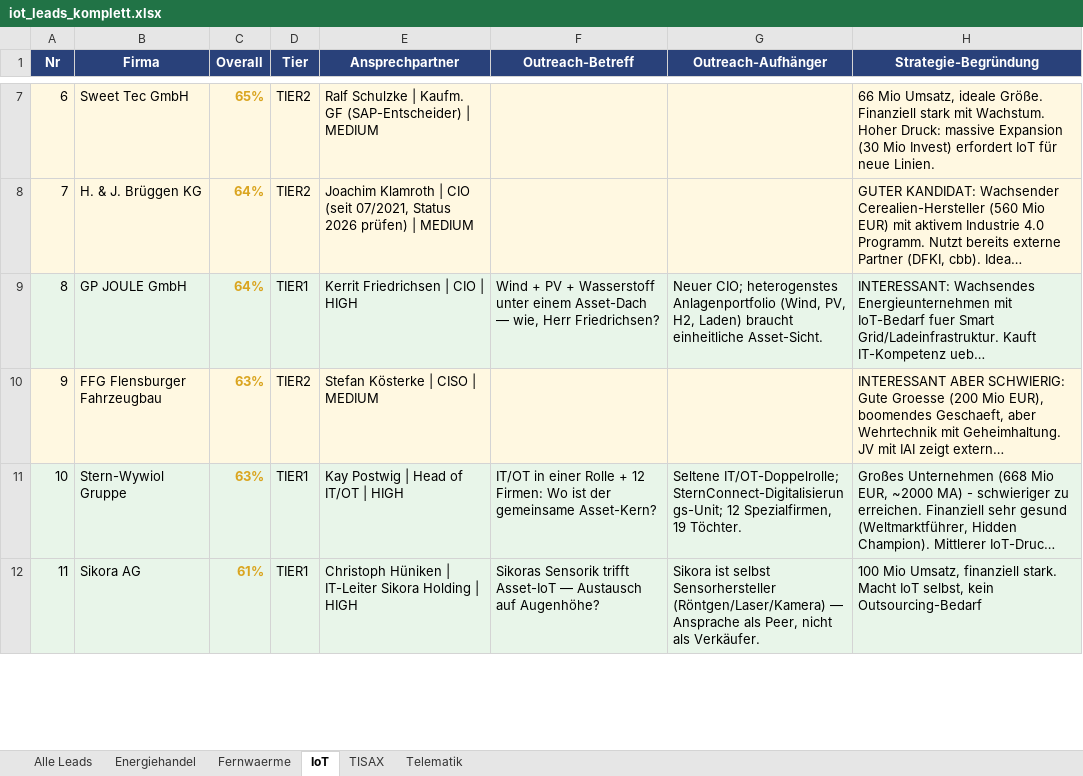
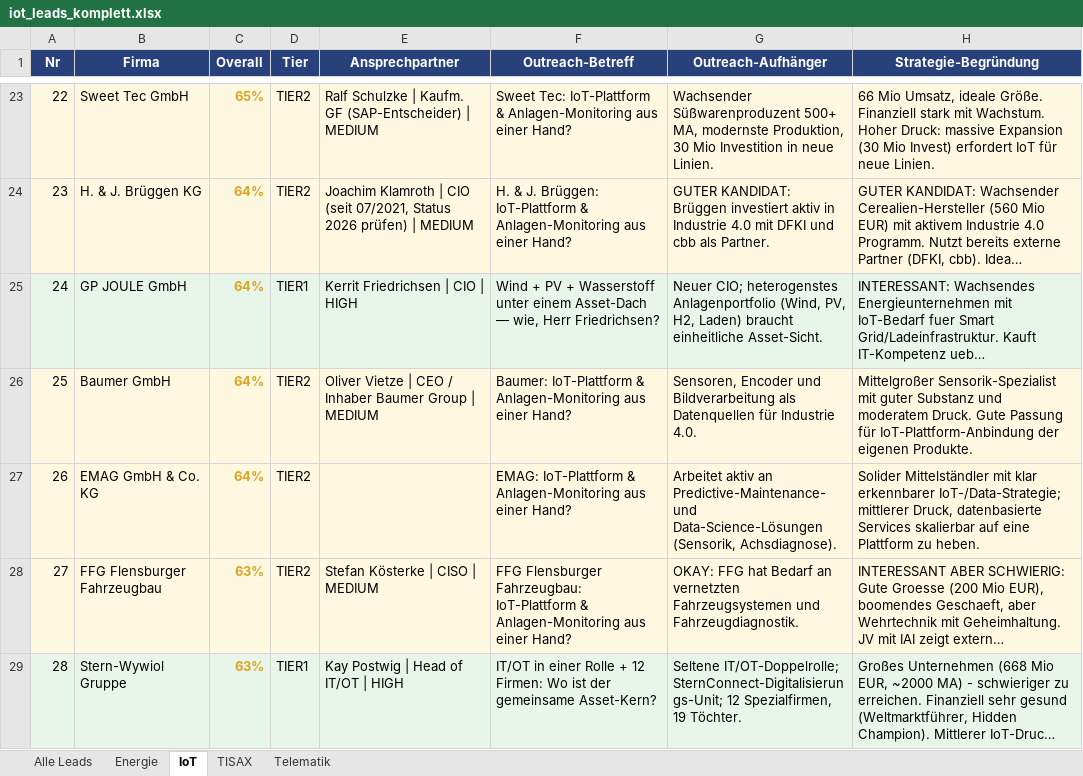
Before and after one commit to MarcHoeppnerGermany/sales-funnel, an Excel workbook: iot_leads_komplett.xlsx, sheet IoT, drawn as a sheet; only a part is shown, gaps mark what is left out; the shorter side is filled out with more unchanged rows; long unchanged cells end in …; values as stored, in another font and other column widths than the file's, no borders; addresses are those after the commit; the diff covers the shown part only; the diff names each change by its address in the sheet, - before the commit and + after, or states it on an @@ line.

```diff
--- a/iot_leads_komplett.xlsx (sheet IoT)
+++ b/iot_leads_komplett.xlsx (sheet IoT)
-sheet tab: Energiehandel
+sheet tab: Energie
-sheet tab: Fernwaerme
@@ column A (Nr) renumbered from row 3 down @@
-F23 (Outreach-Betreff): (empty)
+F23 (Outreach-Betreff): Sweet Tec: IoT-Plattform & Anlagen-Monitoring aus einer Hand?
-G23 (Outreach-Aufhänger): (empty)
+G23 (Outreach-Aufhänger): Wachsender Süßwarenproduzent 500+ MA, modernste Produktion, 30 Mio Investition in neue Linien.
-F24 (Outreach-Betreff): (empty)
+F24 (Outreach-Betreff): H. & J. Brüggen: IoT-Plattform & Anlagen-Monitoring aus einer Hand?
-G24 (Outreach-Aufhänger): (empty)
+G24 (Outreach-Aufhänger): GUTER KANDIDAT: Brüggen investiert aktiv in Industrie 4.0 mit DFKI und cbb als Partner.
+row 26: 25 | Baumer GmbH | 64% | TIER2 | Oliver Vietze | CEO / Inhaber Baumer Group | MEDIUM | Baumer: IoT-Plattform & Anlagen-Monitoring aus einer Hand? | Sensoren, Encoder und Bildverarbeitung als Datenquellen für Industrie 4.0. | Mittelgroßer Sensorik-Spezialist mit guter Substanz und moderatem Druck. Gute Passung für IoT-Plattform-Anbindung der eigenen Produkte.
+row 27: 26 | EMAG GmbH & Co. KG | 64% | TIER2 |  | EMAG: IoT-Plattform & Anlagen-Monitoring aus einer Hand? | Arbeitet aktiv an Predictive-Maintenance- und Data-Science-Lösungen (Sensorik, Achsdiagnose). | Solider Mittelständler mit klar erkennbarer IoT-/Data-Strategie; mittlerer Druck, datenbasierte Services skalierbar auf eine Plattform zu heben.
-F28 (Outreach-Betreff): (empty)
+F28 (Outreach-Betreff): FFG Flensburger Fahrzeugbau: IoT-Plattform & Anlagen-Monitoring aus einer Hand?
-G28 (Outreach-Aufhänger): (empty)
+G28 (Outreach-Aufhänger): OKAY: FFG hat Bedarf an vernetzten Fahrzeugsystemen und Fahrzeugdiagnostik.
```
Also changed, not shown: 22 added rows, 199 edited cells and cell formats elsewhere in this sheet, sheet Alle Leads, sheet Energie, sheet TISAX, sheet Telematik, 43 other files.
